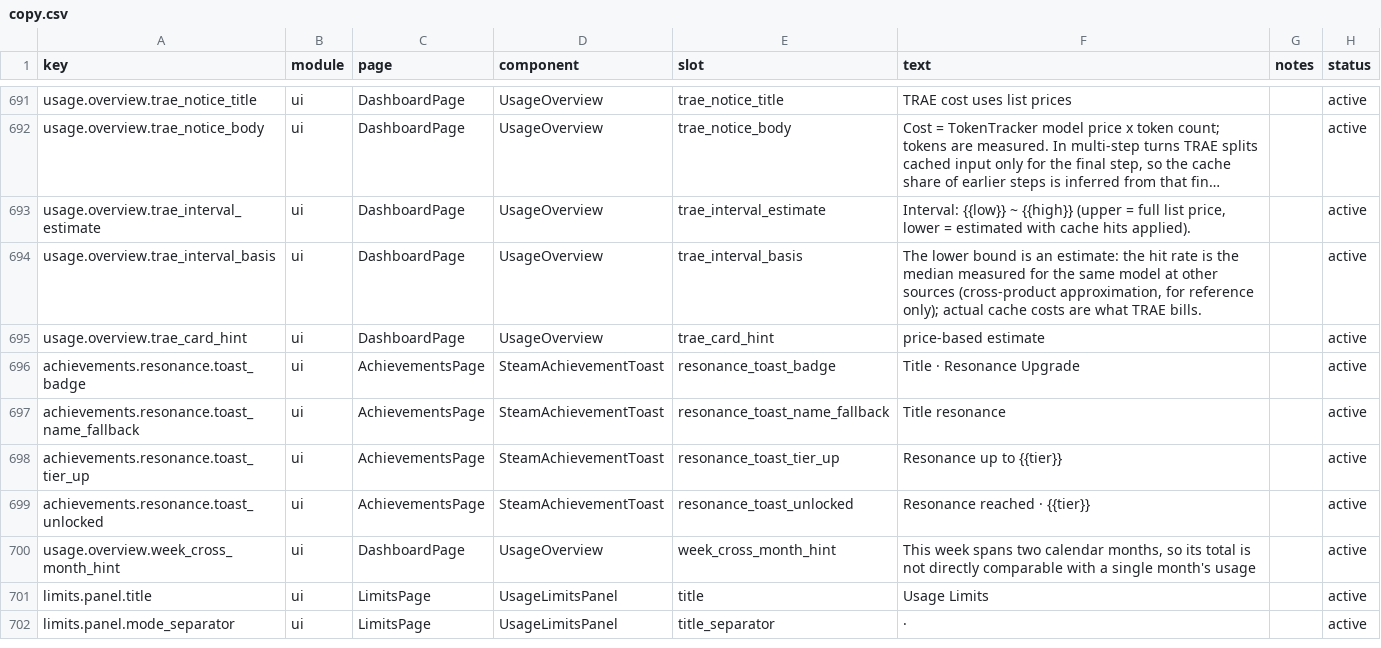
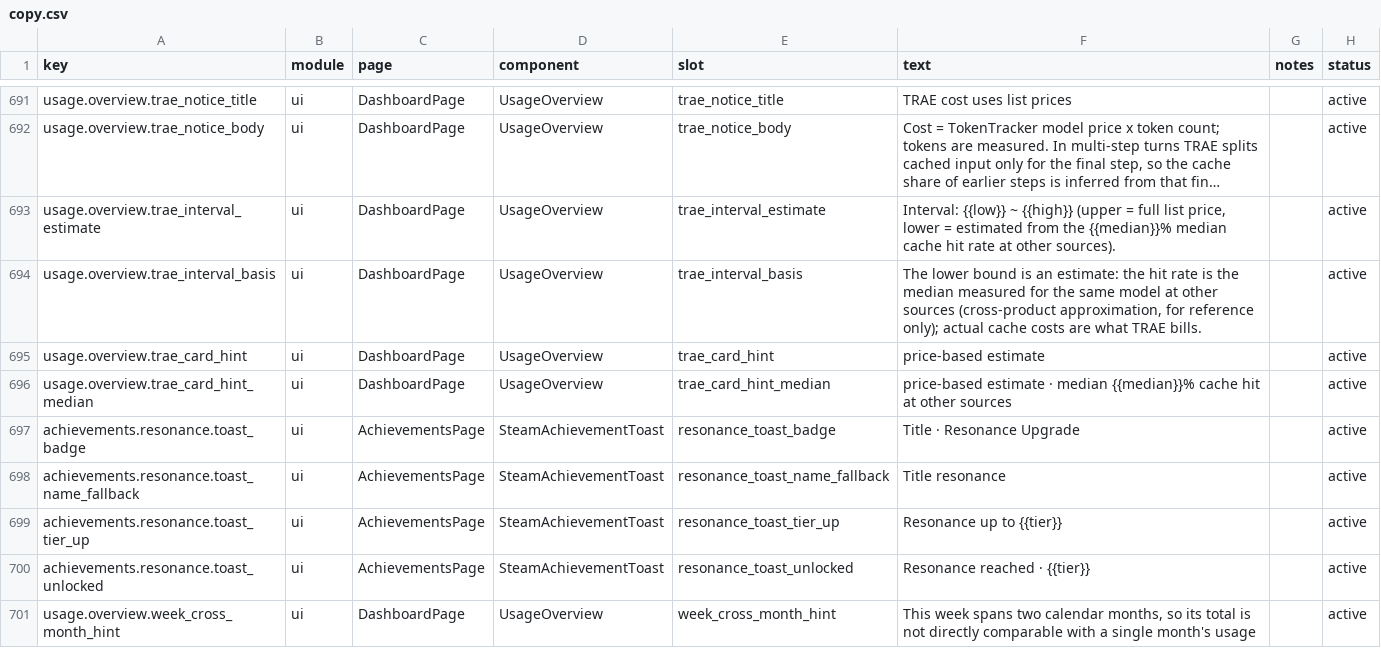
Before and after one commit to 01UNCLEDOG01/TokenTracker-Plus, a CSV file: dashboard/src/content/copy.csv, drawn as a sheet; only a part is shown, gaps mark what is left out; the shorter side is filled out with more unchanged rows; long unchanged cells end in …; the diff names each change by its address in the sheet, - before the commit and + after, or states it on an @@ line.

Commit message:
feat(trae): 区间卡片直接显示中位数命中率——消除「低/高」被误读成命中率
1.14.1 让区间真正生效后，卡片上只有「低 ~ 高」区间与「牌价推算」提示，
读者容易拿低端÷上限（约3-6%）误当缓存命中率。现 buildTraeCostInterval
额外返回 medianHitRate，卡片提示与展开详情都直接写出
「按其他来源命中率中位数 96% 折算」，让 96% 一目了然。

模型单元测试 + UsageOverview 渲染测试 52/52 绿，tsc --noEmit 干净，
validate:copy / locale / ui-hardcode 绿。

```diff
--- a/dashboard/src/content/copy.csv
+++ b/dashboard/src/content/copy.csv
-F693 (text): …= estimated with cache hits applied).
+F693 (text): …= estimated from the {{median}}% median cache hit rate at other sources).
+row 696: usage.overview.trae_card_hint_median | ui | DashboardPage | UsageOverview | trae_card_hint_median | price-based estimate · median {{median}}% cache hit at other sources |  | active
```
Also changed, not shown: 6 other files.
